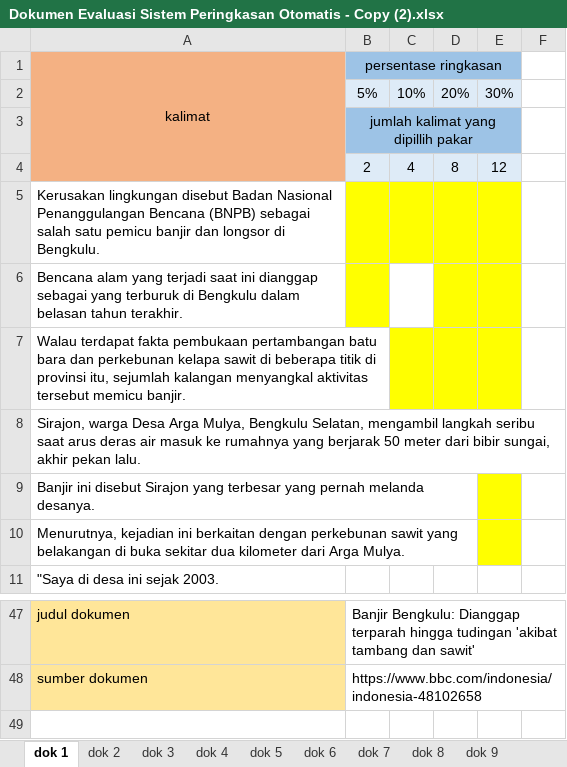
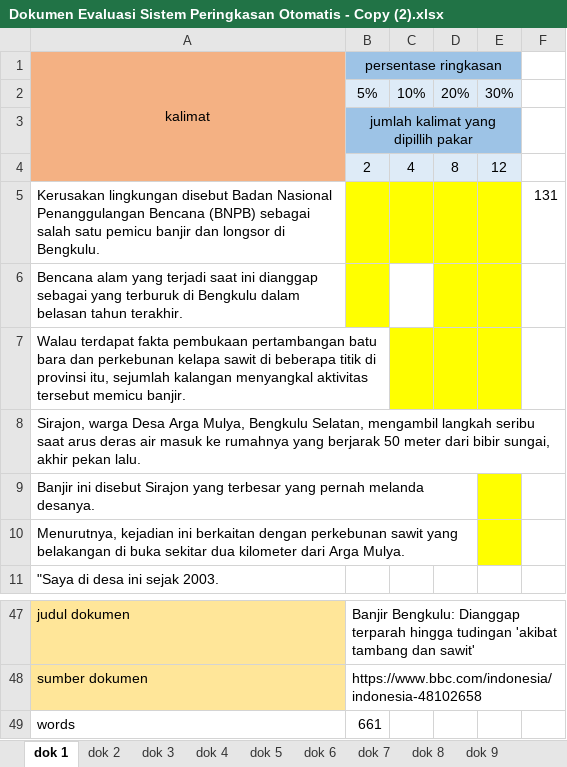
Before and after one commit to dahliahadfury/automaticsummarize, an Excel workbook: evaluasi/Dokumen Evaluasi Sistem Peringkasan Otomatis - Copy (2).xlsx, sheet dok 1, drawn as a sheet; only a part is shown, gaps mark what is left out; values as stored, in another font and other column widths than the file's, no borders; the diff names each change by its address in the sheet, - before the commit and + after, or states it on an @@ line.

```diff
--- a/evaluasi/Dokumen Evaluasi Sistem Peringkasan Otomatis - Copy (2).xlsx (sheet dok 1)
+++ b/evaluasi/Dokumen Evaluasi Sistem Peringkasan Otomatis - Copy (2).xlsx (sheet dok 1)
-F5: (empty)
+F5: 131
+row 49: words | 661
```
Also changed, not shown: sheet dok 2, sheet dok 3, sheet dok 6, sheet dok 4, sheet dok 7, sheet dok 8, 3 more sheets, manualisasi/Manualisasi Peringkasan Artikel Berbahasa Indonesia - Yurdha Fadhila.xlsx, 4 other files.
